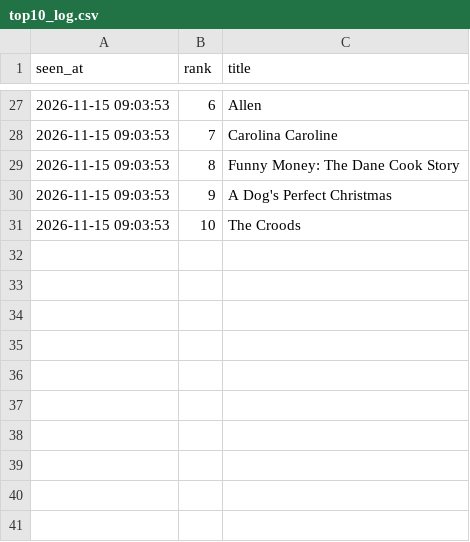
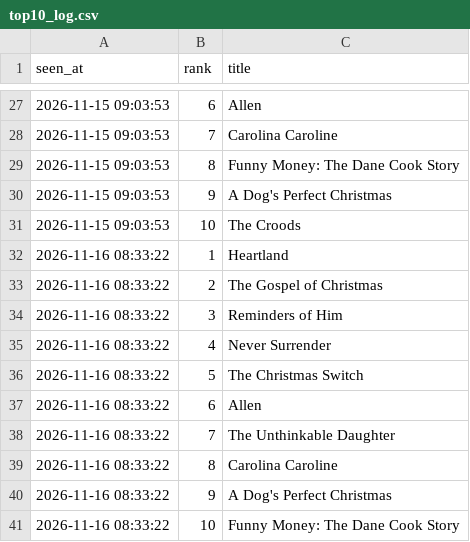
Before and after one commit to tzappy8/kalshi-netflix-data2, a CSV file: data/top10_log.csv, drawn as a sheet; only a part is shown, gaps mark what is left out; the diff names each change by its address in the sheet, - before the commit and + after, or states it on an @@ line.

Commit message:
update top10_log.csv 2026-11-16 08:33:23

```diff
--- a/data/top10_log.csv
+++ b/data/top10_log.csv
+row 32: 2026-11-16 08:33:22 | 1 | Heartland
+row 33: 2026-11-16 08:33:22 | 2 | The Gospel of Christmas
+row 34: 2026-11-16 08:33:22 | 3 | Reminders of Him
+row 35: 2026-11-16 08:33:22 | 4 | Never Surrender
+row 36: 2026-11-16 08:33:22 | 5 | The Christmas Switch
+row 37: 2026-11-16 08:33:22 | 6 | Allen
+row 38: 2026-11-16 08:33:22 | 7 | The Unthinkable Daughter
+row 39: 2026-11-16 08:33:22 | 8 | Carolina Caroline
+row 40: 2026-11-16 08:33:22 | 9 | A Dog's Perfect Christmas
+row 41: 2026-11-16 08:33:22 | 10 | Funny Money: The Dane Cook Story
```
